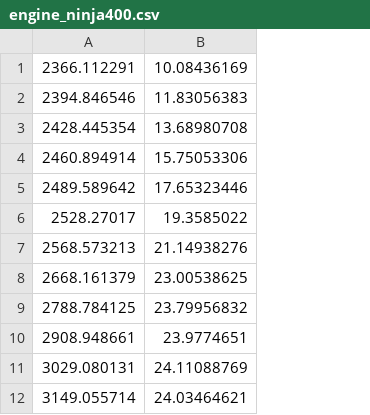
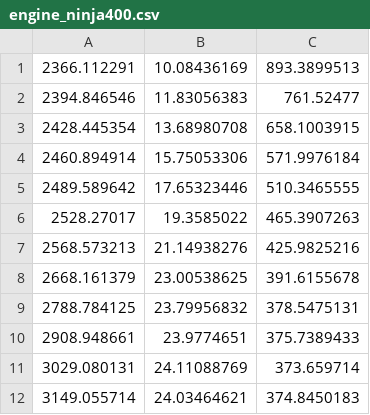
Before and after one commit to hard-lean-motorsports/triangle-races, a CSV file: engine_ninja400.csv, drawn as a sheet; only a part is shown; the diff names each change by its address in the sheet, - before the commit and + after, or states it on an @@ line.

```diff
--- a/engine_ninja400.csv
+++ b/engine_ninja400.csv
+column C, rows 1-12: 893.3899513 | 761.52477 | 658.1003915 | 571.9976184 | 510.3465555 | 465.3907263 | 425.9825216 | 391.6155678 | 378.5475131 | 375.7389433 | 373.659714 | 374.8450183
```
Also changed, not shown: 6 other files.
